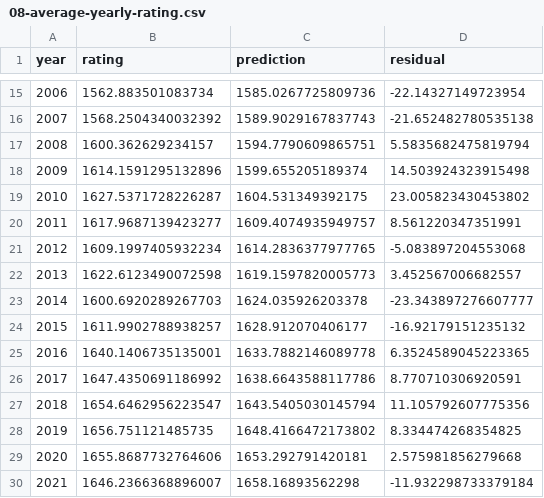
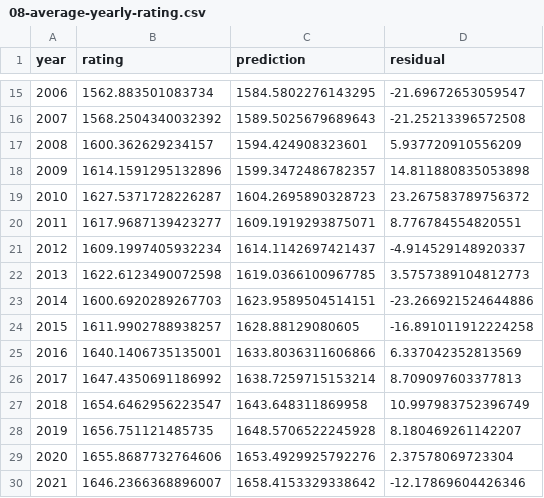
Before and after one commit to jeffreyjkjin/cmpt353project, a CSV file: sample-analysis/08-average-yearly-rating.csv, drawn as a sheet; only a part is shown, gaps mark what is left out; the diff covers the shown part only.

```diff
--- a/sample-analysis/08-average-yearly-rating.csv
+++ b/sample-analysis/08-average-yearly-rating.csv
@@ -15,16 +15,16 @@ year,rating,prediction,residual
-2006,1562.883501083734,1585.0267725809736,-22.14327149723954
-2007,1568.2504340032392,1589.9029167837743,-21.652482780535138
-2008,1600.362629234157,1594.7790609865751,5.5835682475819794
-2009,1614.1591295132896,1599.655205189374,14.503924323915498
-2010,1627.5371728226287,1604.531349392175,23.005823430453802
-2011,1617.9687139423277,1609.4074935949757,8.561220347351991
-2012,1609.1997405932234,1614.2836377977765,-5.083897204553068
-2013,1622.6123490072598,1619.1597820005773,3.452567006682557
-2014,1600.6920289267703,1624.035926203378,-23.343897276607777
-2015,1611.9902788938257,1628.912070406177,-16.92179151235132
-2016,1640.1406735135001,1633.7882146089778,6.3524589045223365
-2017,1647.4350691186992,1638.6643588117786,8.770710306920591
-2018,1654.6462956223547,1643.5405030145794,11.105792607775356
-2019,1656.751121485735,1648.4166472173802,8.334474268354825
-2020,1655.8687732764606,1653.292791420181,2.575981856279668
-2021,1646.2366368896007,1658.16893562298,-11.932298733379184
+2006,1562.883501083734,1584.5802276143295,-21.69672653059547
+2007,1568.2504340032392,1589.5025679689643,-21.25213396572508
+2008,1600.362629234157,1594.424908323601,5.937720910556209
+2009,1614.1591295132896,1599.3472486782357,14.811880835053898
+2010,1627.5371728226287,1604.2695890328723,23.267583789756372
+2011,1617.9687139423277,1609.1919293875071,8.776784554820551
+2012,1609.1997405932234,1614.1142697421437,-4.914529148920337
+2013,1622.6123490072598,1619.0366100967785,3.5757389104812773
+2014,1600.6920289267703,1623.9589504514151,-23.266921524644886
+2015,1611.9902788938257,1628.88129080605,-16.891011912224258
+2016,1640.1406735135001,1633.8036311606866,6.337042352813569
+2017,1647.4350691186992,1638.7259715153214,8.709097603377813
+2018,1654.6462956223547,1643.648311869958,10.997983752396749
+2019,1656.751121485735,1648.5706522245928,8.180469261142207
+2020,1655.8687732764606,1653.4929925792276,2.37578069723304
+2021,1646.2366368896007,1658.4153329338642,-12.17869604426346
```
Also changed, not shown: 39 edited cells elsewhere in this file, sample-analysis/08-fighter-style.csv, sample-models/06-model-results.csv, 9 other files.
